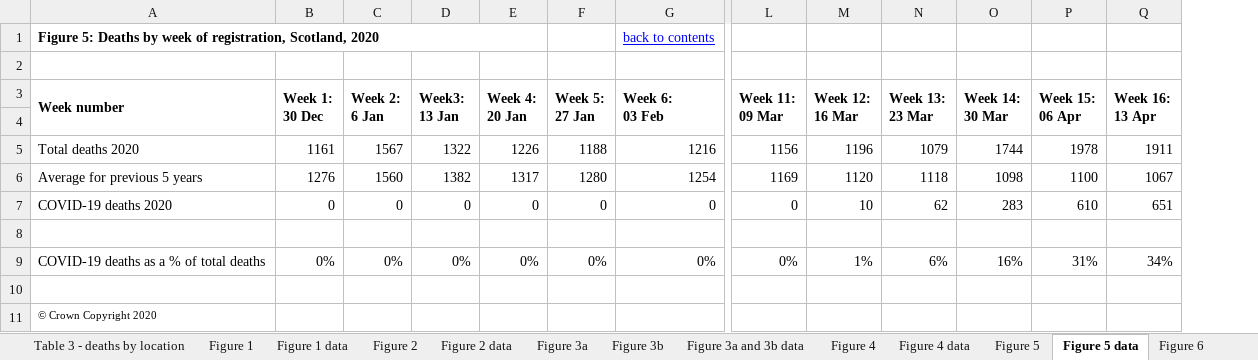
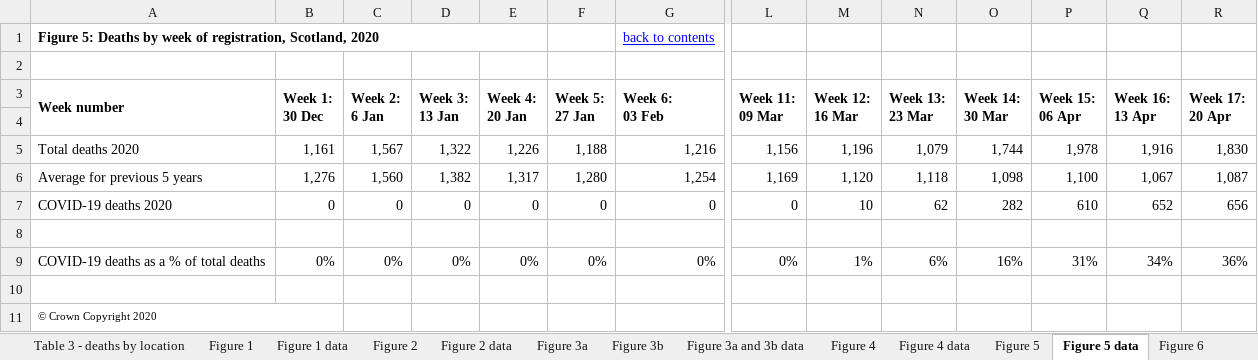
Before and after one commit to jakeybob/covid19-scotland, an Excel workbook: data/NRS_covid_deaths.xlsx, sheet Figure 5 data, drawn as a sheet; only a part is shown, gaps mark what is left out; values as stored, in another font and other column widths than the file's, no borders; removed rows and columns are numbered as before the commit, all else as after; rows hold the shown columns only; ↵ is a line break in a cell; the diff names each change by its address in the sheet, - before the commit and + after, or states it on an @@ line.

```diff
--- a/data/NRS_covid_deaths.xlsx (sheet Figure 5 data)
+++ b/data/NRS_covid_deaths.xlsx (sheet Figure 5 data)
+column R (Week 17: 20 Apr), rows 7-9: 656 |  | 36%
-D3: Week3: ↵ 13 Jan
+D3: Week 3: ↵ 13 Jan
-row 5: Total deaths 2020 | 1161 | 1567 | 1322 | 1226 | 1188 | 1216 | 1156 | 1196 | 1079 | 1744 | 1978 | 1911
-row 6: Average for previous 5 years | 1276 | 1560 | 1382 | 1317 | 1280 | 1254 | 1169 | 1120 | 1118 | 1098 | 1100 | 1067
+row 5: Total deaths 2020 | 1,161 | 1,567 | 1,322 | 1,226 | 1,188 | 1,216 | 1,156 | 1,196 | 1,079 | 1,744 | 1,978 | 1,916 | 1,830
+row 6: Average for previous 5 years | 1,276 | 1,560 | 1,382 | 1,317 | 1,280 | 1,254 | 1,169 | 1,120 | 1,118 | 1,098 | 1,100 | 1,067 | 1,087
-O7 (Week 14: 30 Mar): 283
+O7 (Week 14: 30 Mar): 282
-Q7 (Week 16: 13 Apr): 651
+Q7 (Week 16: 13 Apr): 652
+A11:B11 merged
```
Also changed, not shown: sheet Table 3 - deaths by location, sheet Figure 6 data, sheet Figure 2 data, sheet Figure 7 data, sheet Figure 4 data, sheet Table 1 - COVID deaths, 4 more sheets, formulas that keep their value, charts or pictures, 13 other files.
